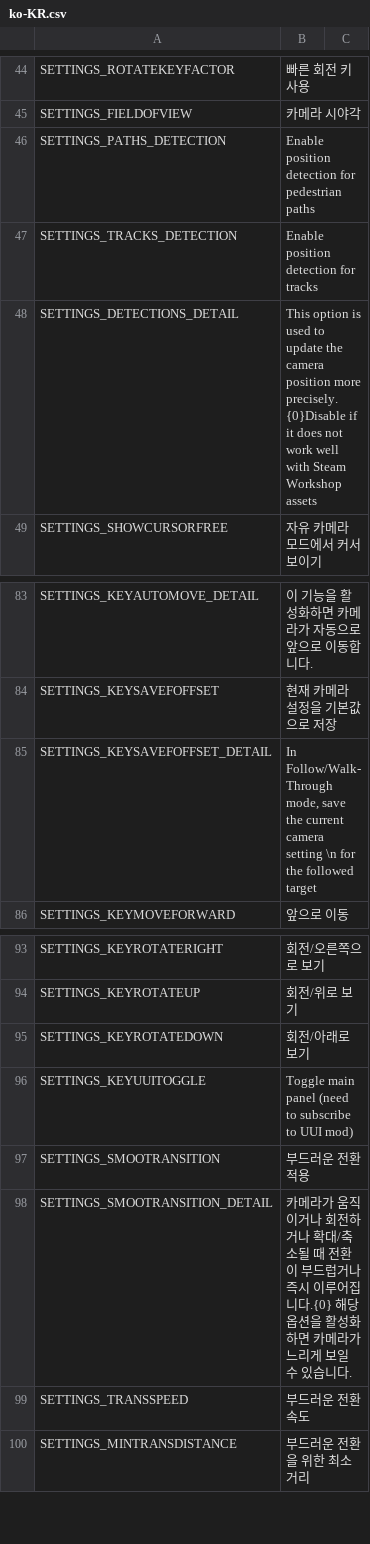
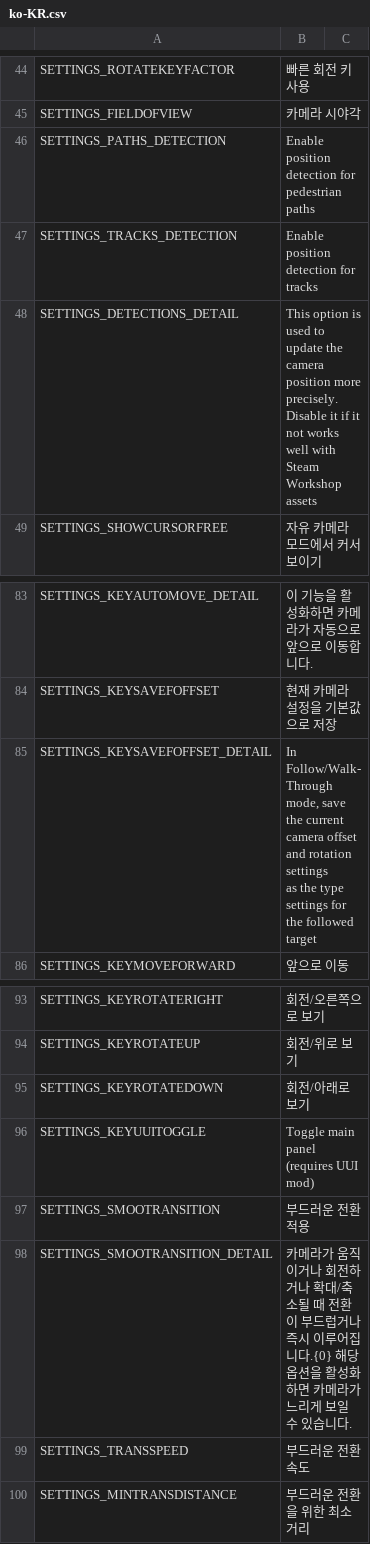
Before and after one commit to will258012/FPSCamera-Continued, a CSV file: FPSCamera/Translations/ko-KR.csv, drawn as a sheet; only a part is shown, gaps mark what is left out.

Commit message:
New Crowdin updates (#12)
* New translations en-en.csv (Chinese Simplified)

* New translations en-en.csv (Korean)

```diff
--- a/FPSCamera/Translations/ko-KR.csv
+++ b/FPSCamera/Translations/ko-KR.csv
@@ -47,3 +47,4 @@
 "SETTINGS_TRACKS_DETECTION","Enable position detection for tracks",""
-"SETTINGS_DETECTIONS_DETAIL","This option is used to update the camera position more precisely. {0}Disable if it does not work well with Steam Workshop assets",""
+"SETTINGS_DETECTIONS_DETAIL","This option is used to update the camera position more precisely.
+Disable it if it not works well with Steam Workshop assets",""
 "SETTINGS_SHOWCURSORFREE","자유 카메라 모드에서 커서 보이기",""
@@ -89,3 +90,4 @@
 "SETTINGS_KEYSAVEFOFFSET","현재 카메라 설정을 기본값으로 저장",""
-"SETTINGS_KEYSAVEFOFFSET_DETAIL","In Follow/Walk-Through mode, save the current camera setting \n for the followed target",""
+"SETTINGS_KEYSAVEFOFFSET_DETAIL","In Follow/Walk-Through mode, save the current camera offset and rotation settings
+as the type settings for the followed target",""
 "SETTINGS_KEYMOVEFORWARD","앞으로 이동",""
@@ -100,3 +102,3 @@
 "SETTINGS_KEYROTATEDOWN","회전/아래로 보기",""
-"SETTINGS_KEYUUITOGGLE","Toggle main panel (need to subscribe to UUI mod)",""
+"SETTINGS_KEYUUITOGGLE","Toggle main panel (requires UUI mod)",""
 "SETTINGS_SMOOTRANSITION","부드러운 전환 적용",""
```
